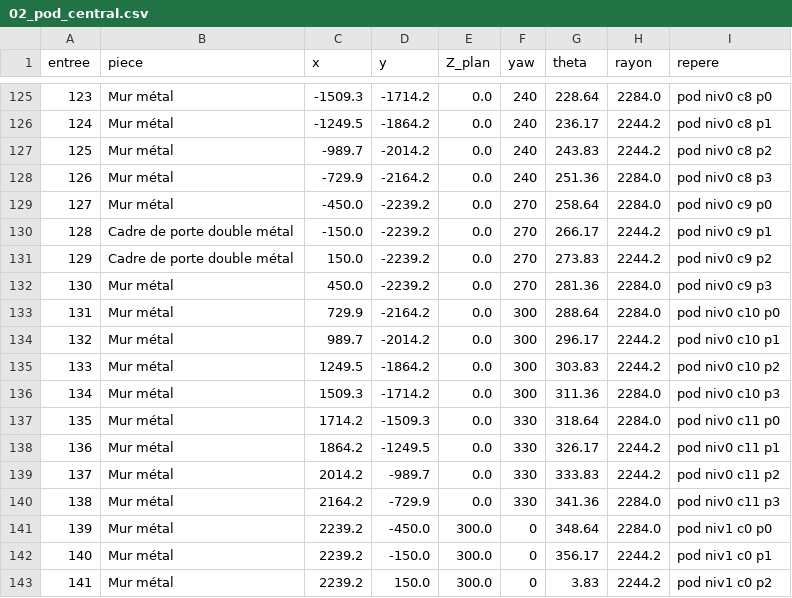
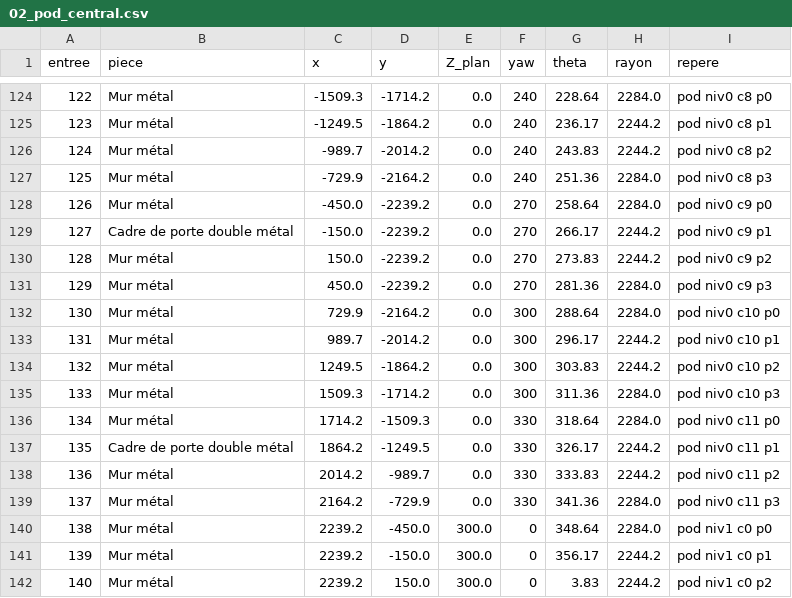
Before and after one commit to ced199080/ARK, a CSV file: donnees/02_pod_central.csv, drawn as a sheet; only a part is shown, gaps mark what is left out; addresses are those after the commit; the diff covers the shown part only; the diff names each change by its address in the sheet, - before the commit and + after, or states it on an @@ line.

```diff
--- a/donnees/02_pod_central.csv
+++ b/donnees/02_pod_central.csv
@@ column A (entree) renumbered from row 67 down @@
-B130 (piece): Cadre de porte double métal
+B130 (piece): Mur métal
-B137 (piece): Mur métal
+B137 (piece): Cadre de porte double métal
```
Also changed, not shown: 1 removed row and 4 edited cells elsewhere in this file, donnees/03_colonnade.csv, donnees/03_rive_colonnade_pente_overhang2.csv, 38 other files.
